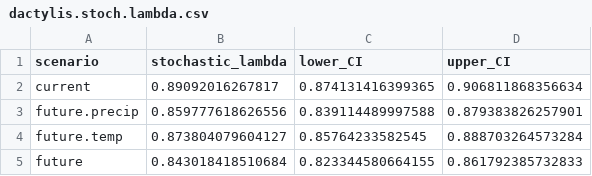
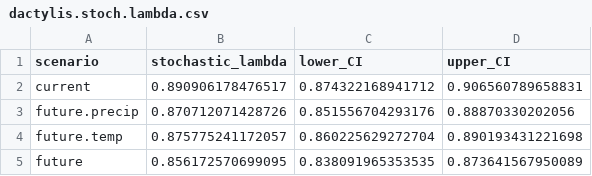
Before and after one commit to jloesberg/CowichanIPMs, a CSV file: clean_data/stoch_ipm/dactylis.stoch.lambda.csv, drawn as a sheet.

```diff
--- a/clean_data/stoch_ipm/dactylis.stoch.lambda.csv
+++ b/clean_data/stoch_ipm/dactylis.stoch.lambda.csv
@@ -1,5 +1,5 @@
 "scenario","stochastic_lambda","lower_CI","upper_CI"
-"current",0.89092016267817,0.874131416399365,0.906811868356634
-"future.precip",0.859777618626556,0.839114489997588,0.879383826257901
-"future.temp",0.873804079604127,0.85764233582545,0.888703264573284
-"future",0.843018418510684,0.823344580664155,0.861792385732833
+"current",0.890906178476517,0.874322168941712,0.906560789658831
+"future.precip",0.870712071428726,0.851556704293176,0.88870330202056
+"future.temp",0.875775241172057,0.860225629272704,0.890193431221698
+"future",0.856172570699095,0.838091965353535,0.873641567950089
```
Also changed, not shown: clean_data/CGOP_future_climate_values.csv, clean_data/stoch_ipm/bromus.lambda.csv, 23 other files.
